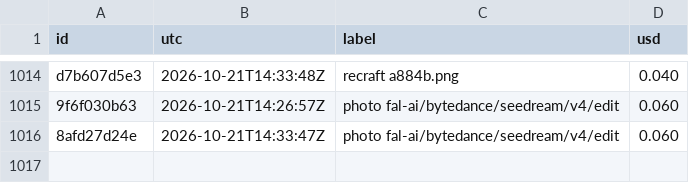
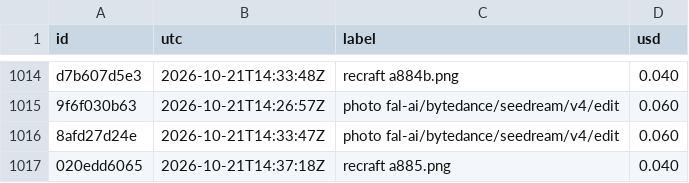
Before and after one commit to captainunderpantz67/graphicteesco, a CSV file: docs/fal-spend.csv, drawn as a sheet; only a part is shown, gaps mark what is left out; the diff names each change by its address in the sheet, - before the commit and + after, or states it on an @@ line.

```diff
--- a/docs/fal-spend.csv
+++ b/docs/fal-spend.csv
+row 1017: 020edd6065 | 2026-10-21T14:37:18Z | recraft a885.png | 0.040
```
Also changed, not shown: 7 other files.
